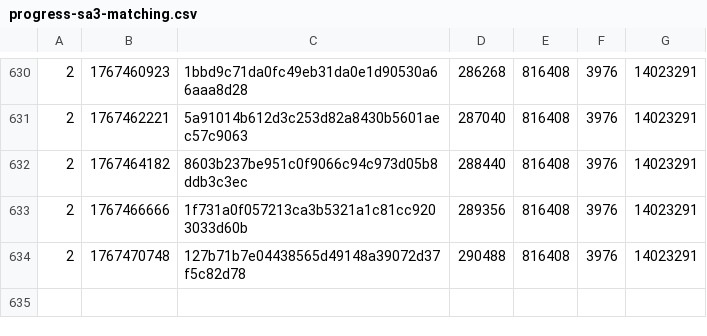
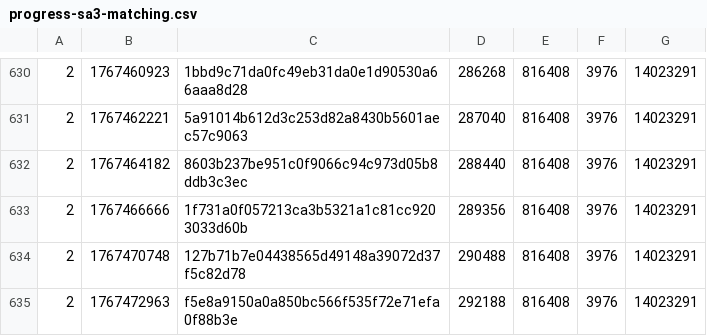
Before and after one commit to SAT-R/sa3, a CSV file: reports/progress-sa3-matching.csv, drawn as a sheet; only a part is shown, gaps mark what is left out; the diff names each change by its address in the sheet, - before the commit and + after, or states it on an @@ line.

Commit message:
More player.s progress

```diff
--- a/reports/progress-sa3-matching.csv
+++ b/reports/progress-sa3-matching.csv
+row 635: 2 | 1767472963 | f5e8a9150a0a850bc566f535f72e71efa0f88b3e | 292188 | 816408 | 3976 | 14023291
```
Also changed, not shown: reports/progress-sa3-nonmatching.csv, 2 other files.
